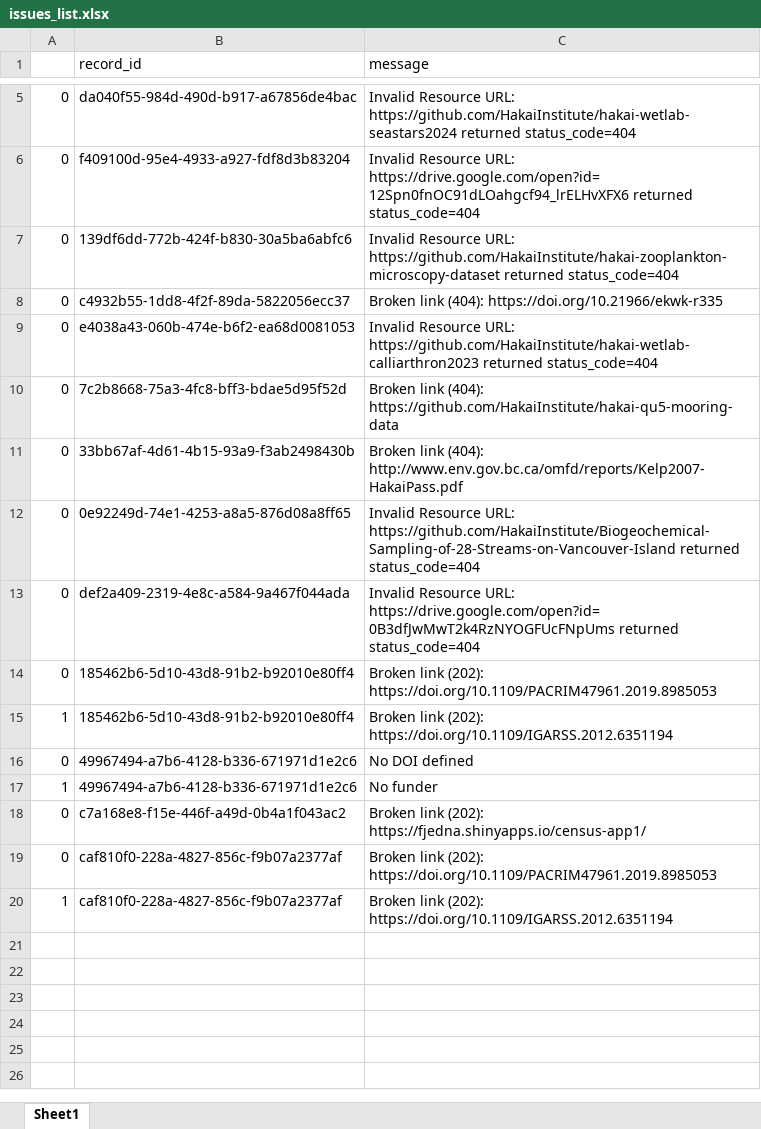
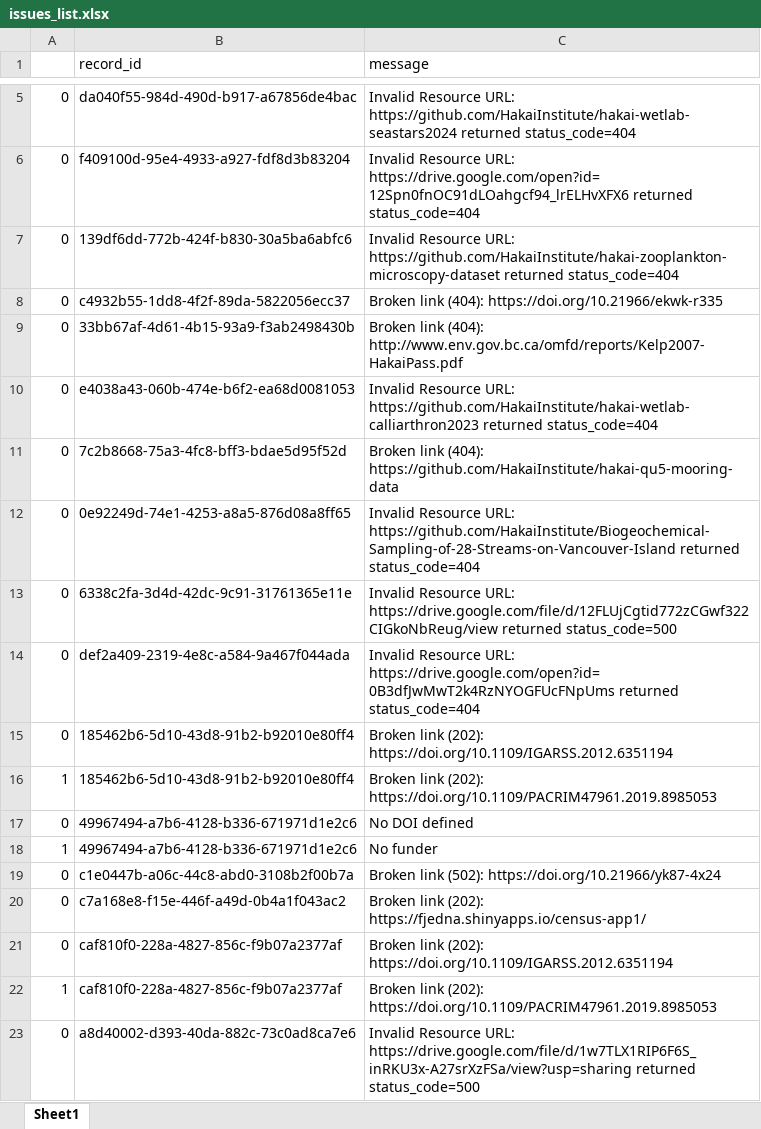
Before and after one commit to HakaiInstitute/hakai-ckan-records-checks, an Excel workbook: docs/issues_list.xlsx, sheet Sheet1, drawn as a sheet; only a part is shown, gaps mark what is left out; values as stored, in another font and other column widths than the file's, no borders; addresses are those after the commit; the diff names each change by its address in the sheet, - before the commit and + after, or states it on an @@ line.

```diff
--- a/docs/issues_list.xlsx (sheet Sheet1)
+++ b/docs/issues_list.xlsx (sheet Sheet1)
@@ row 11 moved to row 9: 0 @@
+row 13: 0 | 6338c2fa-3d4d-42dc-9c91-31761365e11e | Invalid Resource URL: https://drive.google.com/file/d/12FLUjCgtid772zCGwf322CIGkoNbReug/view returned status_code=500
-C15 (message): …link (202): https://doi.org/10.1109/PACRIM47961.2019.8985053
+C15 (message): …link (202): https://doi.org/10.1109/IGARSS.2012.6351194
-C16 (message): …link (202): https://doi.org/10.1109/IGARSS.2012.6351194
+C16 (message): …link (202): https://doi.org/10.1109/PACRIM47961.2019.8985053
+row 19: 0 | c1e0447b-a06c-44c8-abd0-3108b2f00b7a | Broken link (502): https://doi.org/10.21966/yk87-4x24
-C21 (message): …link (202): https://doi.org/10.1109/PACRIM47961.2019.8985053
+C21 (message): …link (202): https://doi.org/10.1109/IGARSS.2012.6351194
-C22 (message): …link (202): https://doi.org/10.1109/IGARSS.2012.6351194
+C22 (message): …link (202): https://doi.org/10.1109/PACRIM47961.2019.8985053
+row 23: 0 | a8d40002-d393-40da-882c-73c0ad8ca7e6 | Invalid Resource URL: https://drive.google.com/file/d/1w7TLX1RIP6F6S_inRKU3x-A27srXzFSa/view?usp=sharing returned status_code=500
```
Also changed, not shown: docs/catalog_summary.xlsx, 12 other files.
